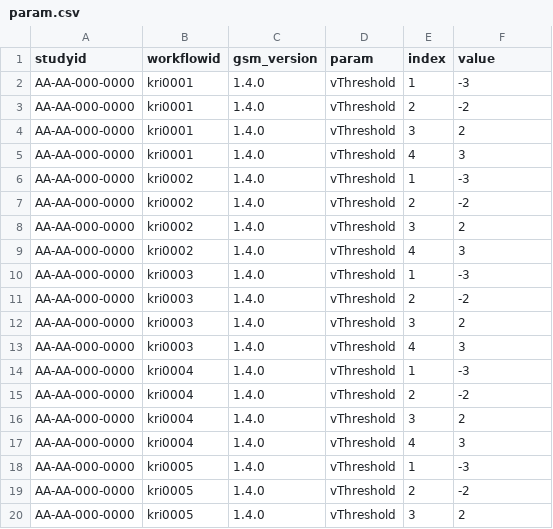
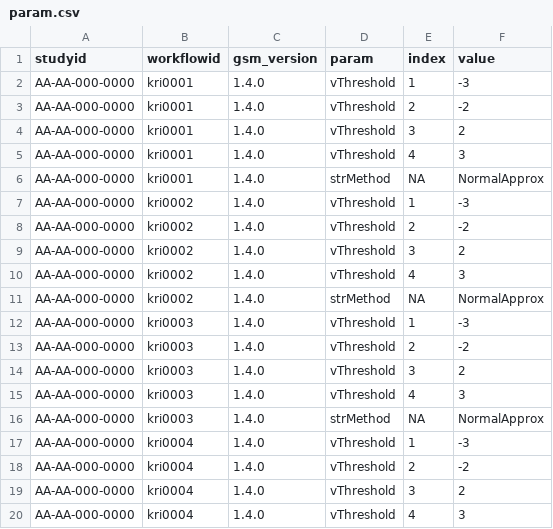
Before and after one commit to Gilead-BioStats/clindata, a CSV file: data-raw/config/param.csv, drawn as a sheet; only a part is shown; the shorter side is filled out with more unchanged rows; the diff covers the shown part only.

```diff
--- a/data-raw/config/param.csv
+++ b/data-raw/config/param.csv
@@ -5,2 +5,3 @@ AA-AA-000-0000,kri0001,1.4.0,vThreshold,3,2
 AA-AA-000-0000,kri0001,1.4.0,vThreshold,4,3
+AA-AA-000-0000,kri0001,1.4.0,strMethod,NA,NormalApprox
 AA-AA-000-0000,kri0002,1.4.0,vThreshold,1,-3
@@ -9,2 +10,3 @@ AA-AA-000-0000,kri0002,1.4.0,vThreshold,3,2
 AA-AA-000-0000,kri0002,1.4.0,vThreshold,4,3
+AA-AA-000-0000,kri0002,1.4.0,strMethod,NA,NormalApprox
 AA-AA-000-0000,kri0003,1.4.0,vThreshold,1,-3
@@ -13,2 +15,3 @@ AA-AA-000-0000,kri0003,1.4.0,vThreshold,3,2
 AA-AA-000-0000,kri0003,1.4.0,vThreshold,4,3
+AA-AA-000-0000,kri0003,1.4.0,strMethod,NA,NormalApprox
 AA-AA-000-0000,kri0004,1.4.0,vThreshold,1,-3
```
Also changed, not shown: 23 added rows elsewhere in this file, 11 other files.
